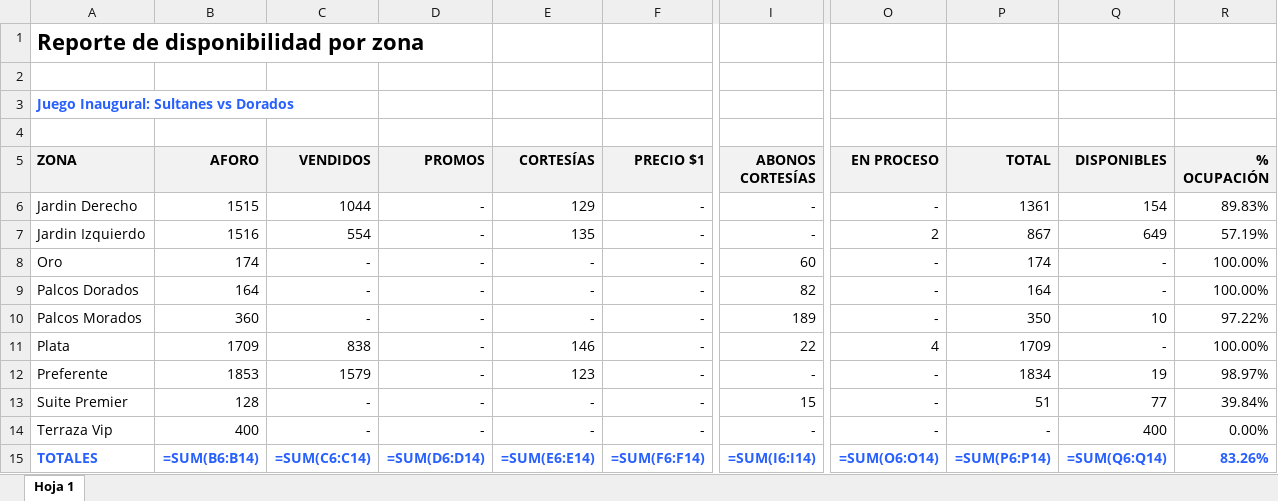
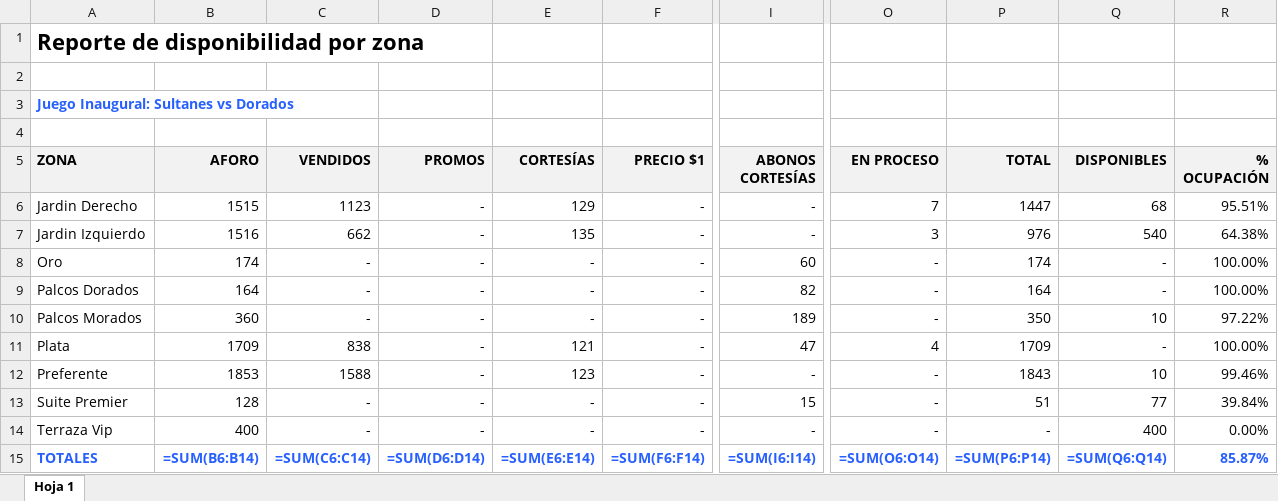
Before and after one commit to javierolea13/series-inaugurales-lmb, an Excel workbook: data/asistencia/Dorados 2026.xlsx, sheet Hoja 1, drawn as a sheet; only a part is shown, gaps mark what is left out; values as stored, in another font and other column widths than the file's, no borders; formulas without a stored value are shown as written; the diff names each change by its address in the sheet, - before the commit and + after, or states it on an @@ line.

```diff
--- a/data/asistencia/Dorados 2026.xlsx (sheet Hoja 1)
+++ b/data/asistencia/Dorados 2026.xlsx (sheet Hoja 1)
-C6 (VENDIDOS): 1044
+C6 (VENDIDOS): 1123
-O6 (EN PROCESO): -
+O6 (EN PROCESO): 7
-P6 (TOTAL): 1361
+P6 (TOTAL): 1447
-Q6 (DISPONIBLES): 154
+Q6 (DISPONIBLES): 68
-R6 (% OCUPACIÓN): 89.83%
+R6 (% OCUPACIÓN): 95.51%
-C7 (VENDIDOS): 554
+C7 (VENDIDOS): 662
-O7 (EN PROCESO): 2
+O7 (EN PROCESO): 3
-P7 (TOTAL): 867
+P7 (TOTAL): 976
-Q7 (DISPONIBLES): 649
+Q7 (DISPONIBLES): 540
-R7 (% OCUPACIÓN): 57.19%
+R7 (% OCUPACIÓN): 64.38%
-E11 (CORTESÍAS): 146
+E11 (CORTESÍAS): 121
-I11 (ABONOS CORTESÍAS): 22
+I11 (ABONOS CORTESÍAS): 47
-C12 (VENDIDOS): 1579
+C12 (VENDIDOS): 1588
-P12 (TOTAL): 1834
+P12 (TOTAL): 1843
-Q12 (DISPONIBLES): 19
+Q12 (DISPONIBLES): 10
-R12 (% OCUPACIÓN): 98.97%
+R12 (% OCUPACIÓN): 99.46%
-R15 (% OCUPACIÓN): 83.26%
+R15 (% OCUPACIÓN): 85.87%
```
Also changed, not shown: data/asistencia/Sultanes 2026.xlsx, data/asistencia/Toros 2026.xlsx, 9 other files.
